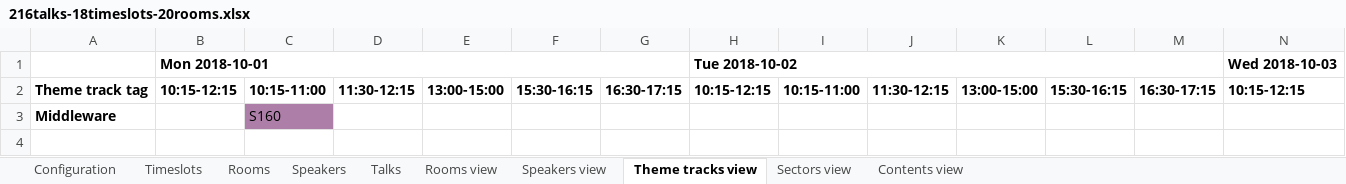
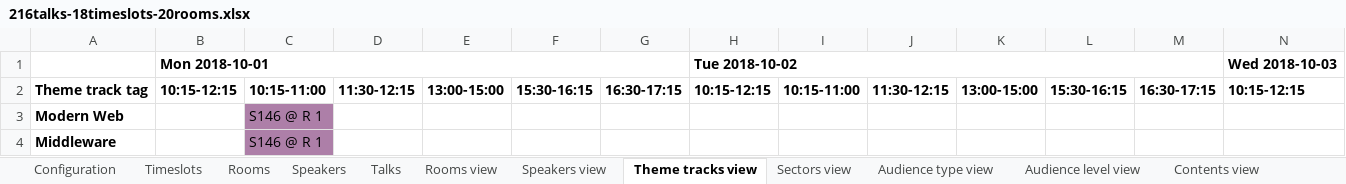
Before and after one commit to apache/incubator-kie-drools, an Excel workbook: optaplanner-examples/data/conferencescheduling/unsolved/216talks-18timeslots-20rooms.xlsx, sheet Theme tracks view, drawn as a sheet; only a part is shown; values as stored, in another font and other column widths than the file's, no borders; charts and pictures not drawn; addresses are those after the commit; rows hold the shown columns only; the diff names each change by its address in the sheet, - before the commit and + after, or states it on an @@ line.

```diff
--- a/optaplanner-examples/data/conferencescheduling/unsolved/216talks-18timeslots-20rooms.xlsx (sheet Theme tracks view)
+++ b/optaplanner-examples/data/conferencescheduling/unsolved/216talks-18timeslots-20rooms.xlsx (sheet Theme tracks view)
+sheet tab: Audience type view
+sheet tab: Audience level view
+row 3: Modern Web |  | S146 @ R 1
-C4: S160
+C4: S146 @ R 1
```
Also changed, not shown: sheet Talks, sheet Configuration, sheet Contents view, sheet Speakers view, sheet Rooms view, charts or pictures, optaplanner-examples/data/conferencescheduling/unsolved/108talks-18timeslots-10rooms.xlsx, optaplanner-examples/data/conferencescheduling/unsolved/18talks-6timeslots-5rooms.xlsx, 8 other files.
